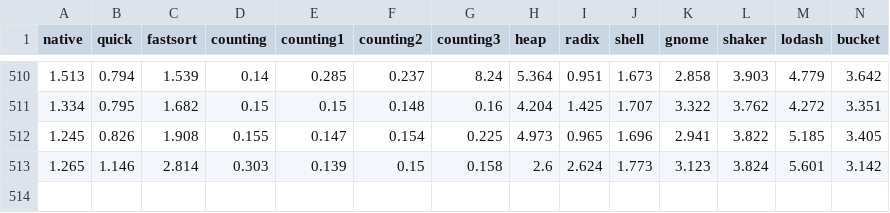
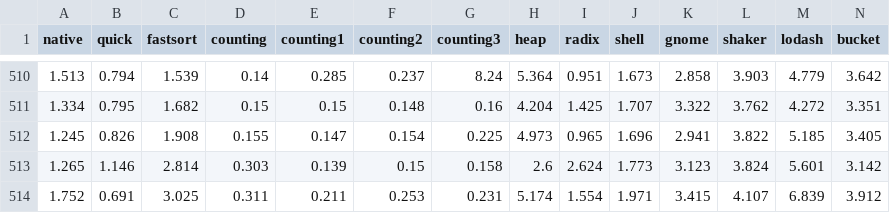
Before and after one commit to fedeghe/sort, a CSV file: stats/10.19.0/1000/int.csv, drawn as a sheet; only a part is shown, gaps mark what is left out; rows hold the shown columns only; the diff names each change by its address in the sheet, - before the commit and + after, or states it on an @@ line.

```diff
--- a/stats/10.19.0/1000/int.csv
+++ b/stats/10.19.0/1000/int.csv
+row 514: 1.752 | 0.691 | 3.025 | 0.311 | 0.211 | 0.253 | 0.231 | 5.174 | 1.554 | 1.971 | 3.415 | 4.107 | 6.839 | 3.912
```
Also changed, not shown: stats/10.19.0/2000/int.csv, stats/12.16.1/100/int.csv, 54 other files.
